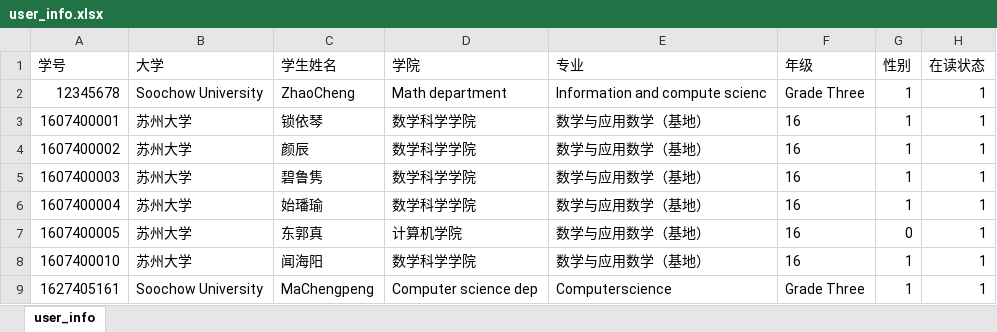
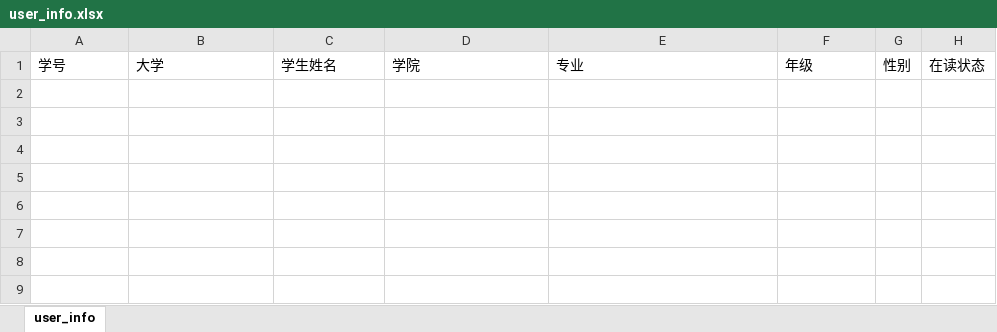
Before and after one commit to ma-chengpeng/webProgram, an Excel workbook: router/exportFiles/user_info.xlsx, sheet user_info, drawn as a sheet; values as stored, in another font and other column widths than the file's, no borders; the diff names each change by its address in the sheet, - before the commit and + after, or states it on an @@ line.

```diff
--- a/router/exportFiles/user_info.xlsx (sheet user_info)
+++ b/router/exportFiles/user_info.xlsx (sheet user_info)
-row 2: 12345678 | Soochow University | ZhaoCheng | Math department | Information and compute scienc | Grade Three | 1 | 1
-row 3: 1607400001 | 苏州大学 | 锁依琴 | 数学科学学院 | 数学与应用数学（基地） | 16 | 1 | 1
-row 4: 1607400002 | 苏州大学 | 颜辰 | 数学科学学院 | 数学与应用数学（基地） | 16 | 1 | 1
-row 5: 1607400003 | 苏州大学 | 碧鲁隽 | 数学科学学院 | 数学与应用数学（基地） | 16 | 1 | 1
-row 6: 1607400004 | 苏州大学 | 始璠瑜 | 数学科学学院 | 数学与应用数学（基地） | 16 | 1 | 1
-row 7: 1607400005 | 苏州大学 | 东郭真 | 计算机学院 | 数学与应用数学（基地） | 16 | 0 | 1
-row 8: 1607400010 | 苏州大学 | 闻海阳 | 数学科学学院 | 数学与应用数学（基地） | 16 | 1 | 1
-row 9: 1627405161 | Soochow University | MaChengpeng | Computer science dep | Computerscience | Grade Three | 1 | 1
```
Also changed, not shown: router/exportFiles/bill_info.xlsx, router/exportFiles/product_list.xlsx, 11 other files.
